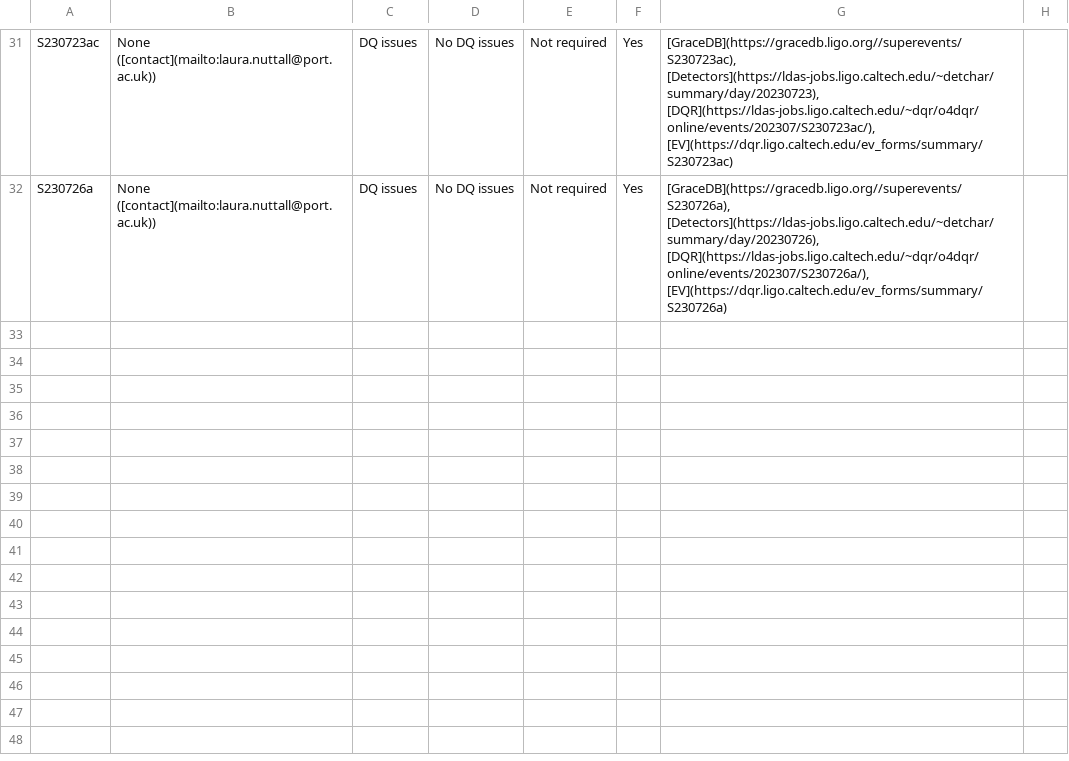
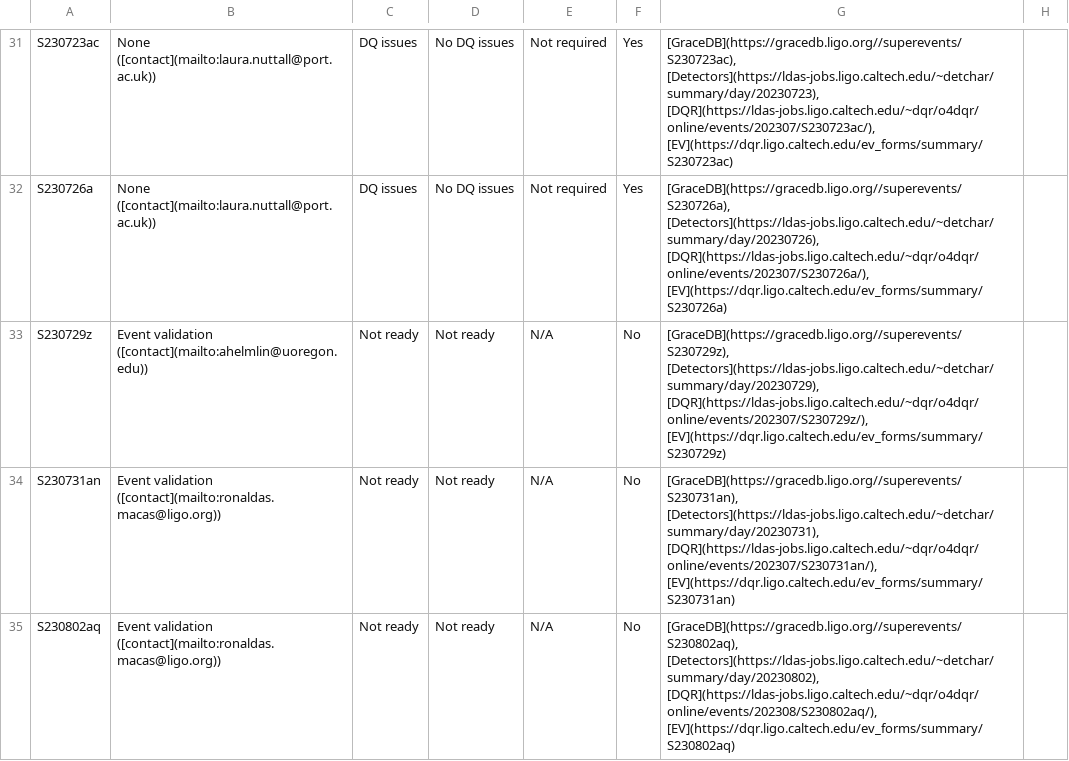
Before and after one commit to siddharth101/event_validation, a CSV file: data/events_O4a.csv, drawn as a sheet; only a part is shown, gaps mark what is left out; the diff names each change by its address in the sheet, - before the commit and + after, or states it on an @@ line.

Commit message:
updating events

```diff
--- a/data/events_O4a.csv
+++ b/data/events_O4a.csv
+row 33: S230729z | Event validation ([contact](mailto:ahelmlin@uoregon.edu)) | Not ready | Not ready | N/A | No | [GraceDB](https://gracedb.ligo.org//superevents/S230729z), [Detectors](https://ldas-jobs.ligo.caltech.edu/~detchar/summary/day/20230729), [DQR](https://ldas-jobs.ligo.caltech.edu/~dqr/o4dqr/online/events/202307/S230729z/), [EV](https://dqr.ligo.caltech.edu/ev_forms/summary/S230729z)
+row 34: S230731an | Event validation ([contact](mailto:ronaldas.macas@ligo.org)) | Not ready | Not ready | N/A | No | [GraceDB](https://gracedb.ligo.org//superevents/S230731an), [Detectors](https://ldas-jobs.ligo.caltech.edu/~detchar/summary/day/20230731), [DQR](https://ldas-jobs.ligo.caltech.edu/~dqr/o4dqr/online/events/202307/S230731an/), [EV](https://dqr.ligo.caltech.edu/ev_forms/summary/S230731an)
+row 35: S230802aq | Event validation ([contact](mailto:ronaldas.macas@ligo.org)) | Not ready | Not ready | N/A | No | [GraceDB](https://gracedb.ligo.org//superevents/S230802aq), [Detectors](https://ldas-jobs.ligo.caltech.edu/~detchar/summary/day/20230802), [DQR](https://ldas-jobs.ligo.caltech.edu/~dqr/o4dqr/online/events/202308/S230802aq/), [EV](https://dqr.ligo.caltech.edu/ev_forms/summary/S230802aq)
```
Also changed, not shown: 5 other files.
